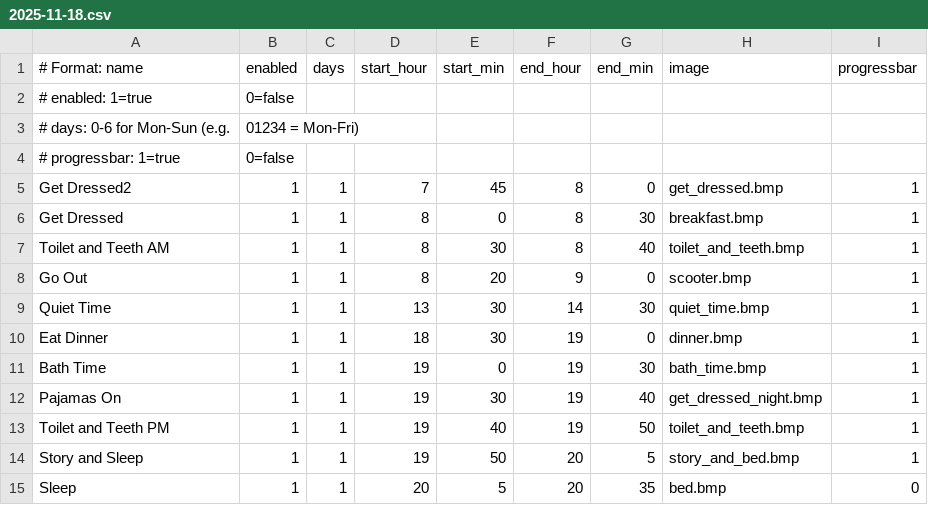
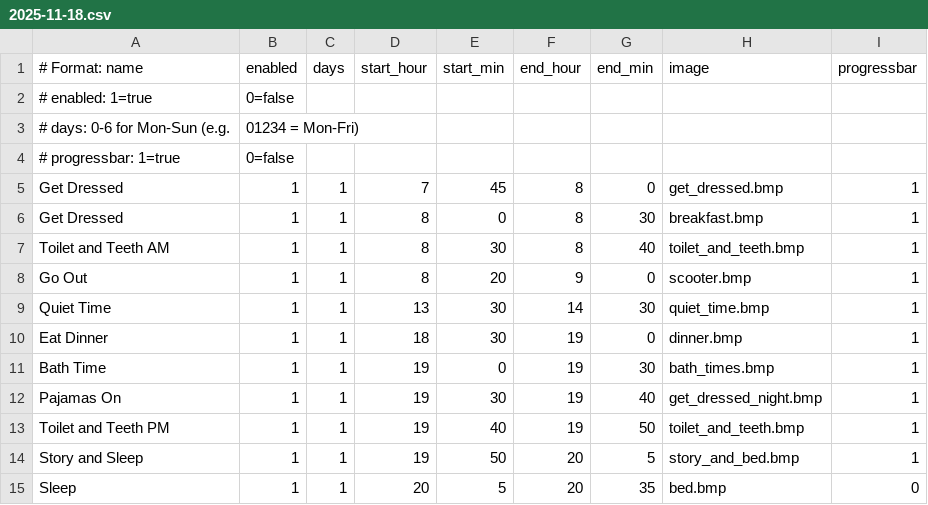
Before and after one commit to strategeekal/pantallita-events, a CSV file: schedules/2025-11-18.csv, drawn as a sheet.

Commit message:
Update 2025-11-18.csv

```diff
--- a/schedules/2025-11-18.csv
+++ b/schedules/2025-11-18.csv
@@ -4,3 +4,3 @@
 # progressbar: 1=true, 0=false
-Get Dressed2,1,1,7,45,8,0,get_dressed.bmp,1
+Get Dressed,1,1,7,45,8,0,get_dressed.bmp,1
 Get Dressed,1,1,8,0,8,30,breakfast.bmp,1
@@ -10,3 +10,3 @@ Quiet Time,1,1,13,30,14,30,quiet_time.bmp,1
 Eat Dinner,1,1,18,30,19,0,dinner.bmp,1
-Bath Time,1,1,19,0,19,30,bath_time.bmp,1
+Bath Time,1,1,19,0,19,30,bath_times.bmp,1
 Pajamas On,1,1,19,30,19,40,get_dressed_night.bmp,1
```
